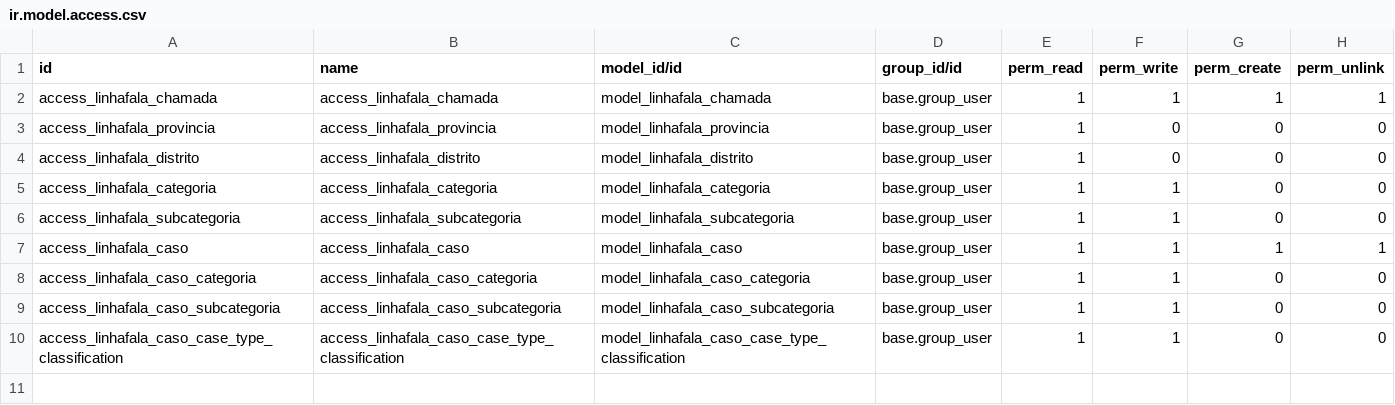
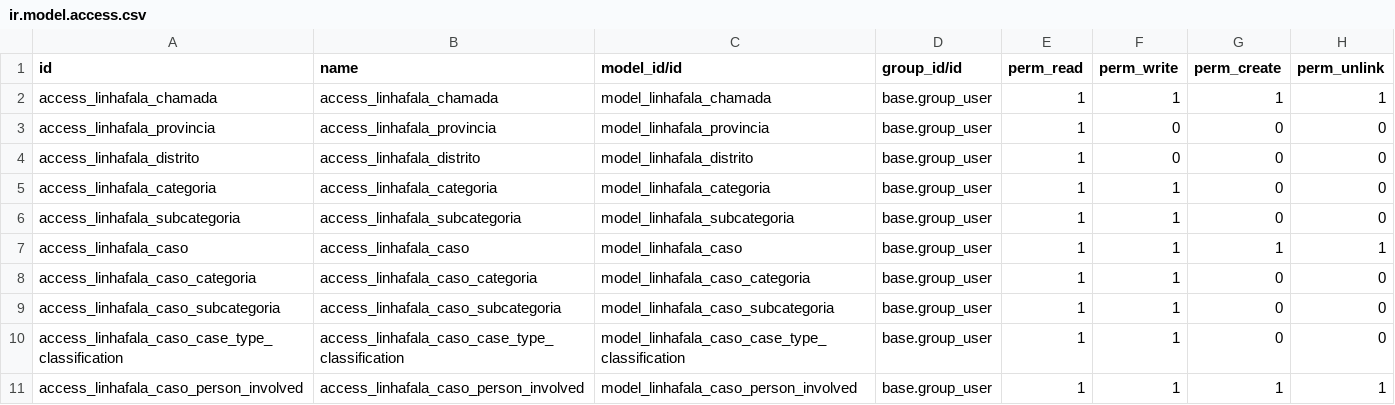
Before and after one commit to roboboinc/linhafala_odoo, a CSV file: security/ir.model.access.csv, drawn as a sheet.

Commit message:
add initial persons involved to case list

```diff
--- a/security/ir.model.access.csv
+++ b/security/ir.model.access.csv
@@ -10 +10,2 @@ access_linhafala_caso_subcategoria,access_linhafala_caso_subcategoria,model_linh
 access_linhafala_caso_case_type_classification,access_linhafala_caso_case_type_classification,model_linhafala_caso_case_type_classification,base.group_user,1,1,0,0
+access_linhafala_caso_person_involved,access_linhafala_caso_person_involved,model_linhafala_caso_person_involved,base.group_user,1,1,1,1
```
Also changed, not shown: 2 other files.
